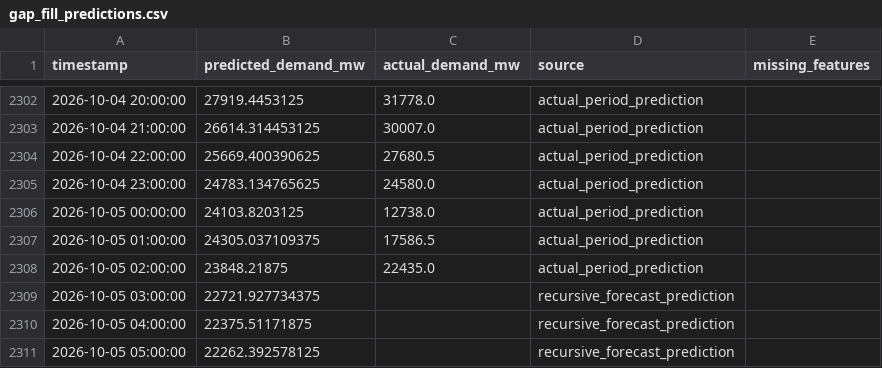
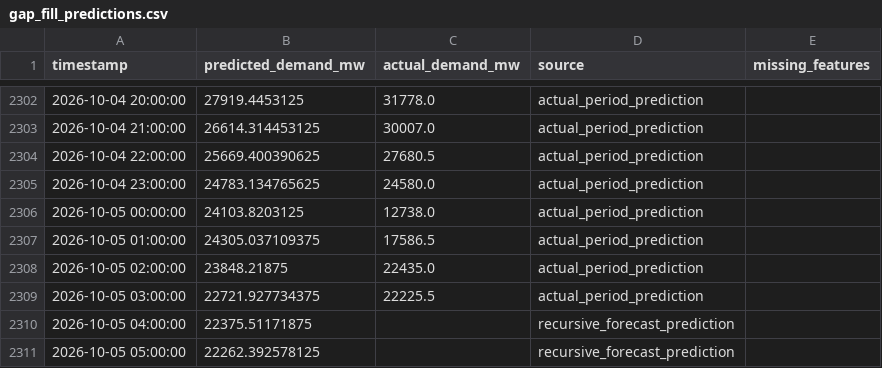
Before and after one commit to Thilokya03/Smart-Grid-Forecaster-Predictive-Modeling-of-Hourly-National-Grid-Power-Load-, a CSV file: results/fast_predictions/gap_fill_predictions.csv, drawn as a sheet; only a part is shown, gaps mark what is left out.

```diff
--- a/results/fast_predictions/gap_fill_predictions.csv
+++ b/results/fast_predictions/gap_fill_predictions.csv
@@ -2308,3 +2308,3 @@ timestamp,predicted_demand_mw,actual_demand_mw,source,missing_features
 2026-10-05 02:00:00,23848.21875,22435.0,actual_period_prediction,
-2026-10-05 03:00:00,22721.927734375,,recursive_forecast_prediction,
+2026-10-05 03:00:00,22721.927734375,22225.5,actual_period_prediction,
 2026-10-05 04:00:00,22375.51171875,,recursive_forecast_prediction,
```
Also changed, not shown: data/raw/neso/demanddataupdate_latest.csv, results/fast_predictions/detailed_weighted_24h_forecast.csv, 13 other files.
